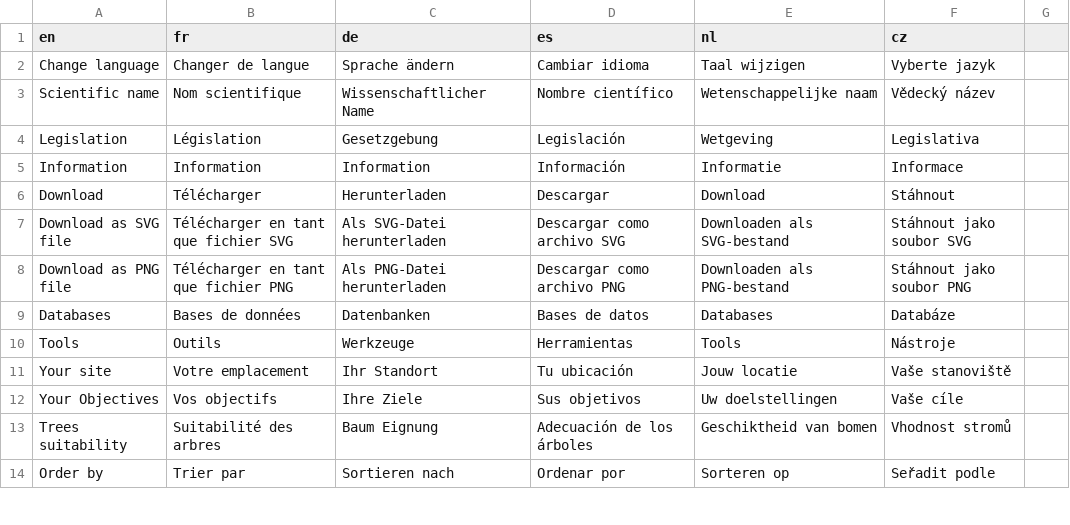
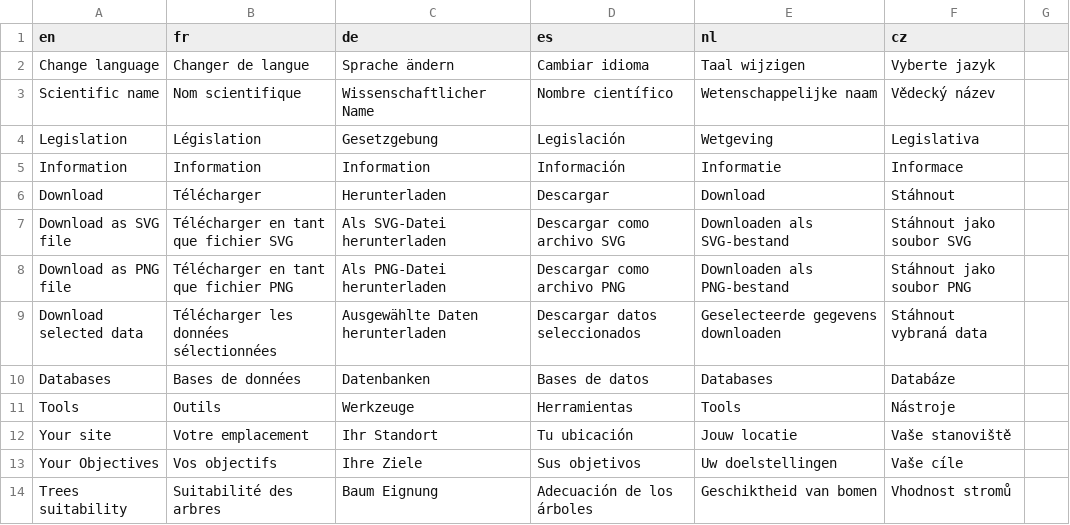
Before and after one commit to euraf/agroforestreeadvice, a CSV file: R/translation/translation_main.csv, drawn as a sheet; only a part is shown; the shorter side is filled out with more unchanged rows.

Commit message:
Modal translate

```diff
--- a/R/translation/translation_main.csv
+++ b/R/translation/translation_main.csv
@@ -8,2 +8,3 @@ Download as SVG file,Télécharger en tant que fichier SVG,Als SVG-Datei herunte
 Download as PNG file,Télécharger en tant que fichier PNG,Als PNG-Datei herunterladen,Descargar como archivo PNG,Downloaden als PNG-bestand,Stáhnout jako soubor PNG
+Download selected data,Télécharger les données sélectionnées,Ausgewählte Daten herunterladen,Descargar datos seleccionados,Geselecteerde gegevens downloaden,Stáhnout vybraná data
 Databases,Bases de données,Datenbanken,Bases de datos,Databases,Databáze
```
